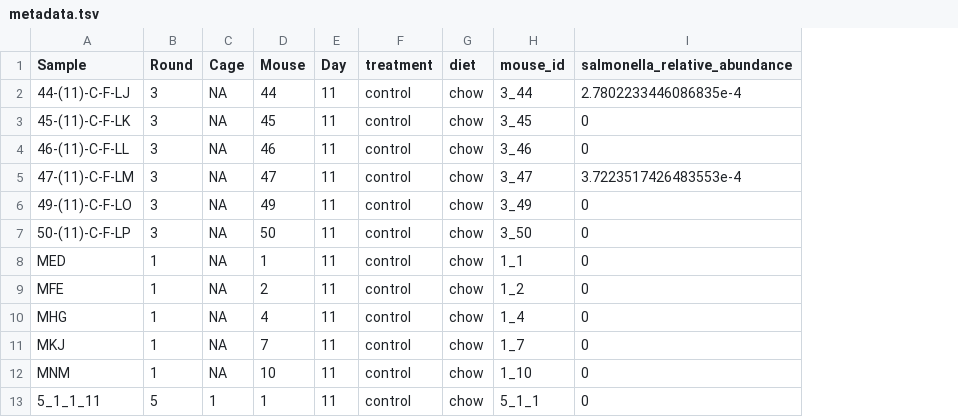
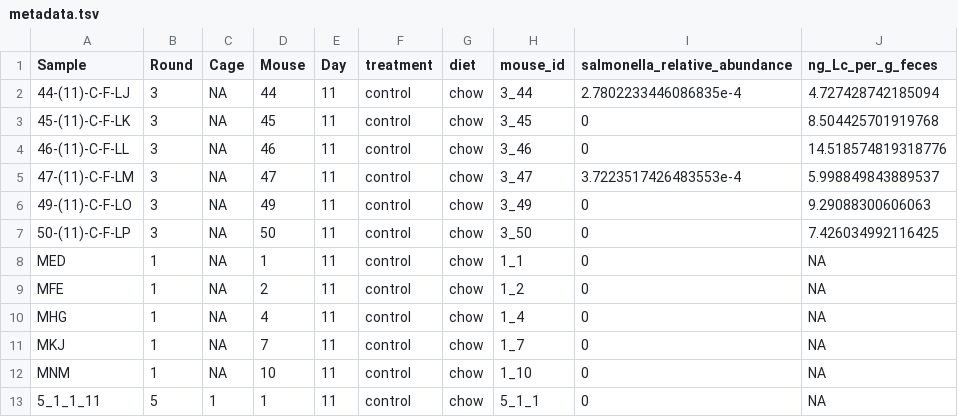
Before and after one commit to ileleiwi/CBAJDB, a TSV file: data/metadata.tsv, drawn as a sheet; only a part is shown; the diff names each change by its address in the sheet, - before the commit and + after, or states it on an @@ line.

Commit message:
add lipocalin to metadata

```diff
--- a/data/metadata.tsv
+++ b/data/metadata.tsv
+column J (ng_Lc_per_g_feces), rows 2-13: 4.727428742185094 | 8.504425701919768 | 14.518574819318776 | 5.998849843889537 | 9.29088300606063 | 7.426034992116425 | NA | NA | NA | NA | NA | NA
```
Also changed, not shown: 1 other file.
